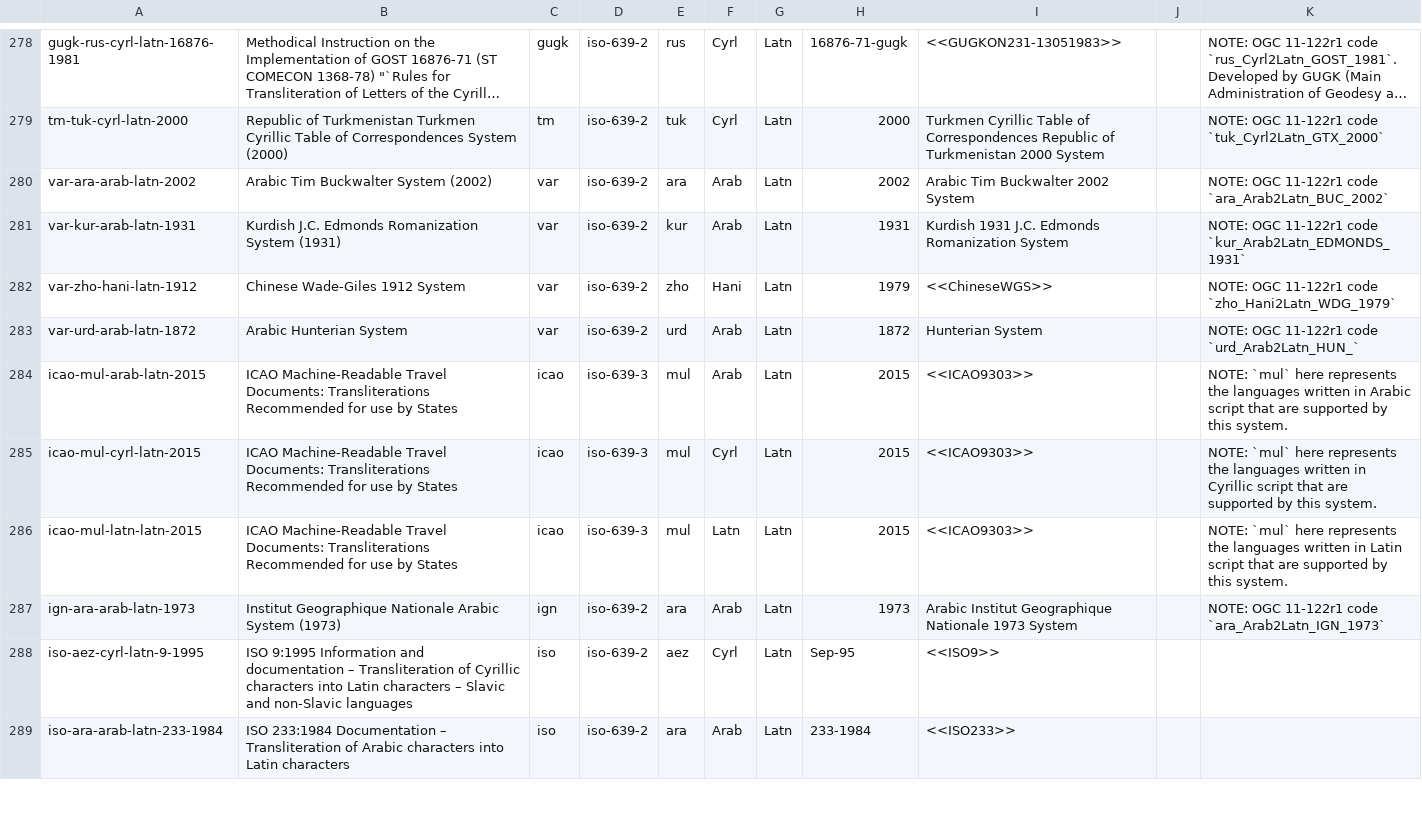
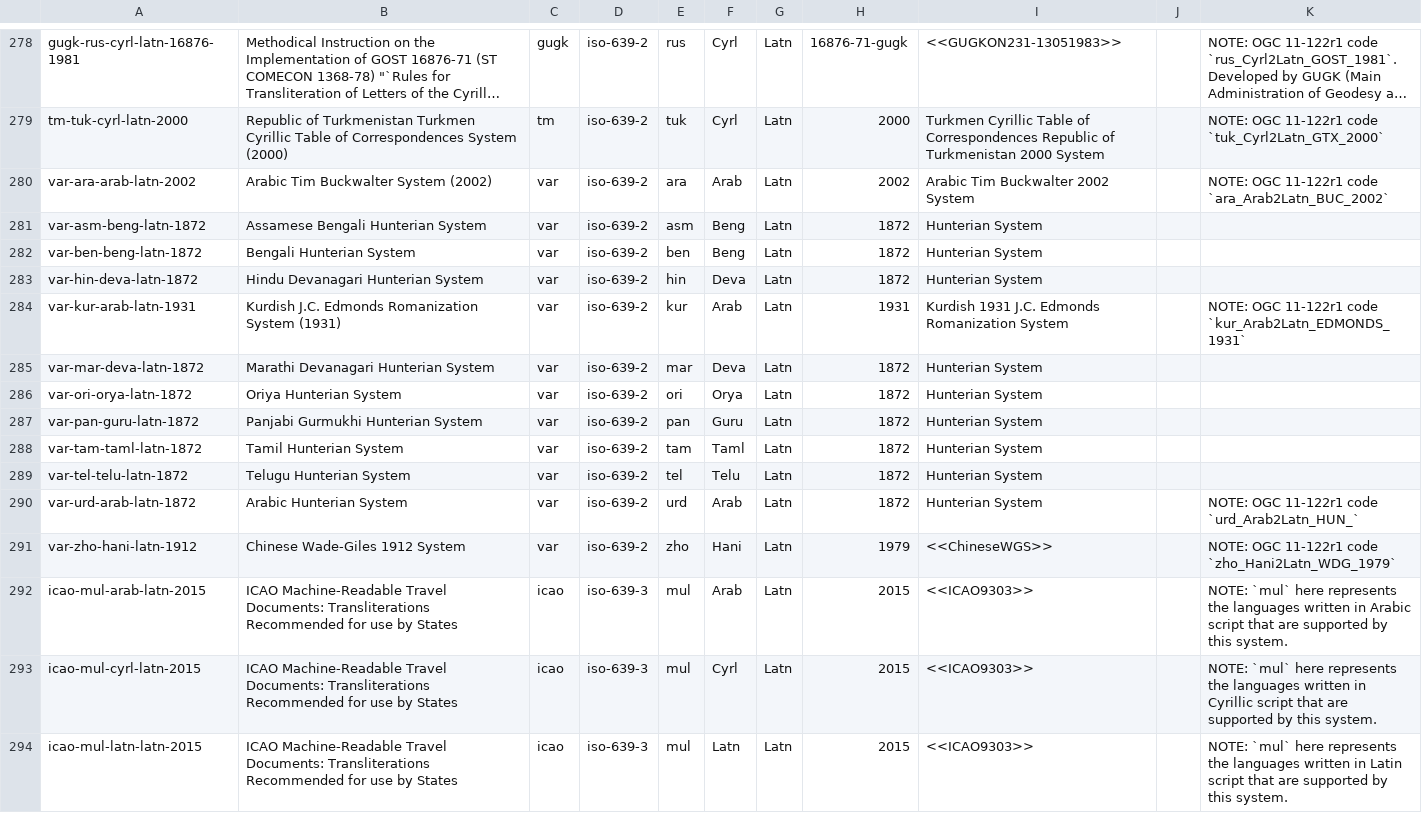
Before and after one commit to CalConnect/csd-transcription-systems, a CSV file: sources/data/codes.csv, drawn as a sheet; only a part is shown, gaps mark what is left out; the shorter side is filled out with more unchanged rows; long unchanged cells end in ….

```diff
--- a/sources/data/codes.csv
+++ b/sources/data/codes.csv
@@ -280,5 +280,13 @@ tm-tuk-cyrl-latn-2000,Republic of Turkmenistan Turkmen Cyrillic Table of Corresp
 var-ara-arab-latn-2002,Arabic Tim Buckwalter System (2002),var,iso-639-2,ara,Arab,Latn,2002,Arabic Tim Buckwalter 2002 System,,NOTE: OGC 11-122r1 code `ara_Arab2Latn_BUC_2002`
+var-asm-beng-latn-1872,Assamese Bengali Hunterian System,var,iso-639-2,asm,Beng,Latn,1872,Hunterian System,,
+var-ben-beng-latn-1872,Bengali Hunterian System,var,iso-639-2,ben,Beng,Latn,1872,Hunterian System,,
+var-hin-deva-latn-1872,Hindu Devanagari Hunterian System,var,iso-639-2,hin,Deva,Latn,1872,Hunterian System,,
 var-kur-arab-latn-1931,Kurdish J.C. Edmonds Romanization System (1931),var,iso-639-2,kur,Arab,Latn,1931,Kurdish 1931 J.C. Edmonds Romanization System,,NOTE: OGC 11-122r1 code `kur_Arab2Latn_EDMONDS_1931`
+var-mar-deva-latn-1872,Marathi Devanagari Hunterian System,var,iso-639-2,mar,Deva,Latn,1872,Hunterian System,,
+var-ori-orya-latn-1872,Oriya Hunterian System,var,iso-639-2,ori,Orya,Latn,1872,Hunterian System,,
+var-pan-guru-latn-1872,Panjabi Gurmukhi Hunterian System,var,iso-639-2,pan,Guru,Latn,1872,Hunterian System,,
+var-tam-taml-latn-1872,Tamil Hunterian System,var,iso-639-2,tam,Taml,Latn,1872,Hunterian System,,
+var-tel-telu-latn-1872,Telugu Hunterian System,var,iso-639-2,tel,Telu,Latn,1872,Hunterian System,,
+var-urd-arab-latn-1872,Arabic Hunterian System,var,iso-639-2,urd,Arab,Latn,1872,Hunterian System,,NOTE: OGC 11-122r1 code `urd_Arab2Latn_HUN_`
 var-zho-hani-latn-1912,Chinese Wade-Giles 1912 System,var,iso-639-2,zho,Hani,Latn,1979,<<ChineseWGS>>,,NOTE: OGC 11-122r1 code `zho_Hani2Latn_WDG_1979`
-var-urd-arab-latn-1872,Arabic Hunterian System,var,iso-639-2,urd,Arab,Latn,1872,Hunterian System,,NOTE: OGC 11-122r1 code `urd_Arab2Latn_HUN_`
 icao-mul-arab-latn-2015,ICAO Machine-Readable Travel Documents: Transliterations Recommended for use by States,icao,iso-639-3,mul,Arab,Latn,2015,<<ICAO9303>>,,NOTE: `mul` here represents the languages written in Arabic script that are supported by this system.
```
